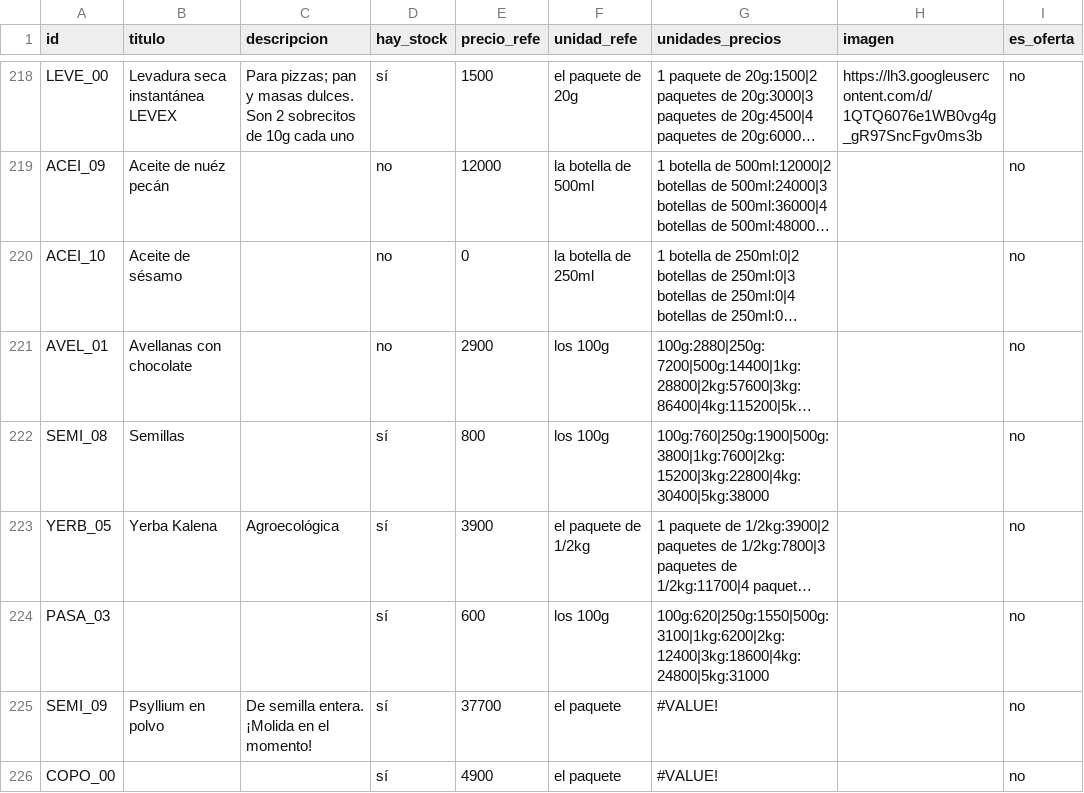
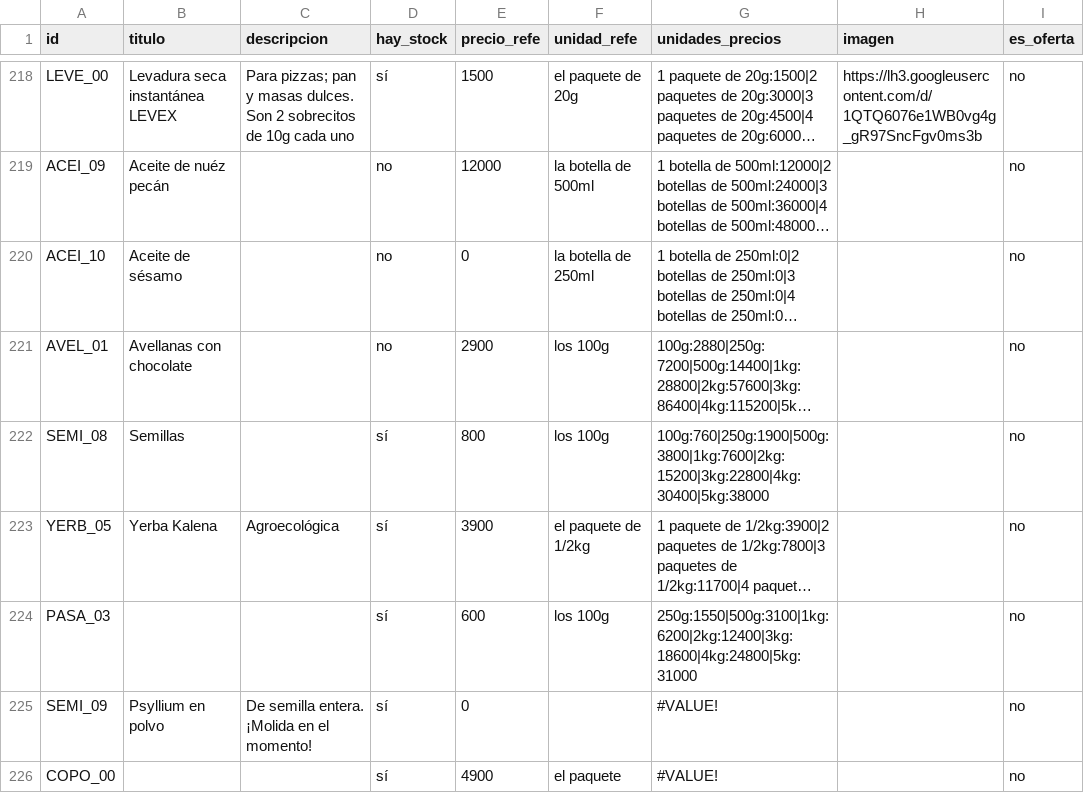
Before and after one commit to dietetica/datos, a CSV file: productos.csv, drawn as a sheet; only a part is shown, gaps mark what is left out; long unchanged cells end in …; the diff names each change by its address in the sheet, - before the commit and + after, or states it on an @@ line.

Commit message:
Actualización automática de productos

```diff
--- a/productos.csv
+++ b/productos.csv
-G224 (unidades_precios): 100g:620|250g:1550|500g:3100|1kg:6200|2kg:12400|3kg:18600|4kg:24800|5kg:31000
+G224 (unidades_precios): 250g:1550|500g:3100|1kg:6200|2kg:12400|3kg:18600|4kg:24800|5kg:31000
-E225 (precio_refe): 37700
+E225 (precio_refe): 0
-F225 (unidad_refe): el paquete
+F225 (unidad_refe): (empty)
```
